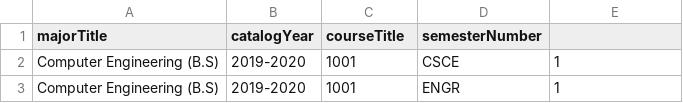
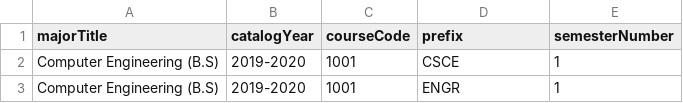
Before and after one commit to Advizly/Advisily, a CSV file: db/scrapper/src/csv/plans/plan_ce_2019-2020.csv, drawn as a sheet; only a part is shown; the diff names each change by its address in the sheet, - before the commit and + after, or states it on an @@ line.

```diff
--- a/db/scrapper/src/csv/plans/plan_ce_2019-2020.csv
+++ b/db/scrapper/src/csv/plans/plan_ce_2019-2020.csv
-C1: courseTitle
+C1: courseCode
-D1: semesterNumber
+D1: prefix
-E1: (empty)
+E1: semesterNumber
```
Also changed, not shown: db/scrapper/src/csv/courses.csv, db/scrapper/src/csv/plans/plan_cs_2019-2020.csv, 7 other files.
